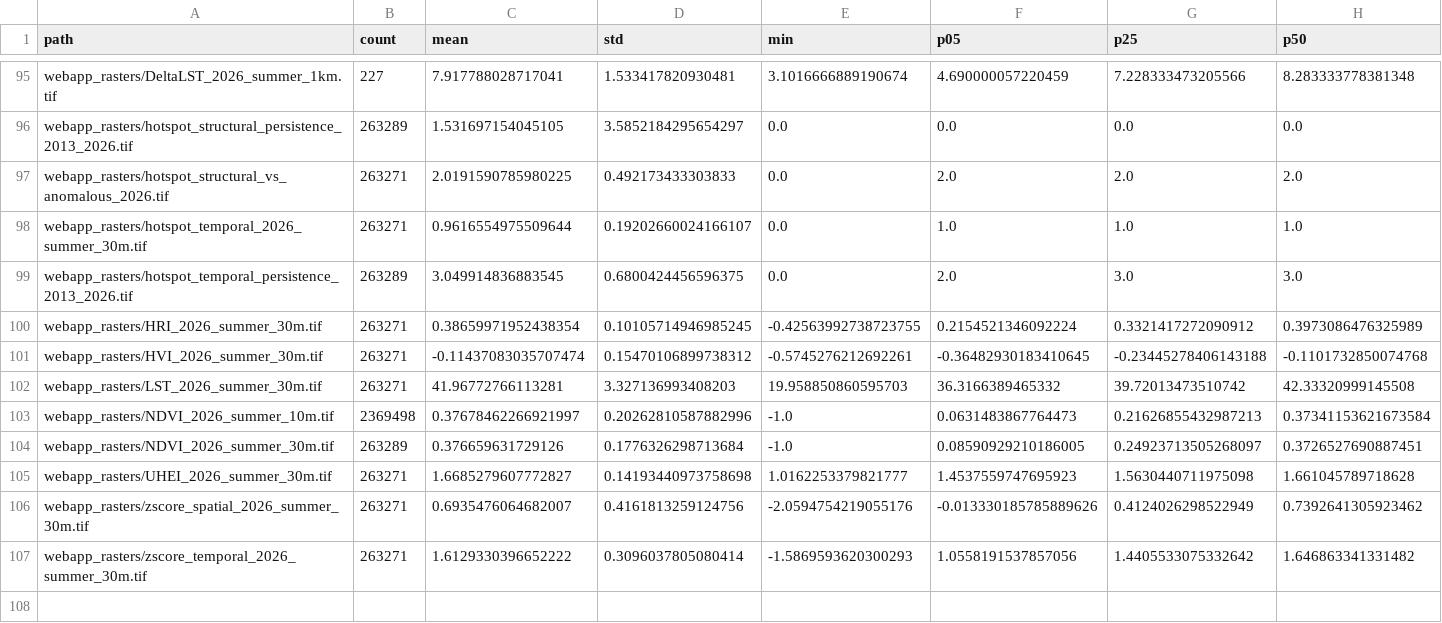
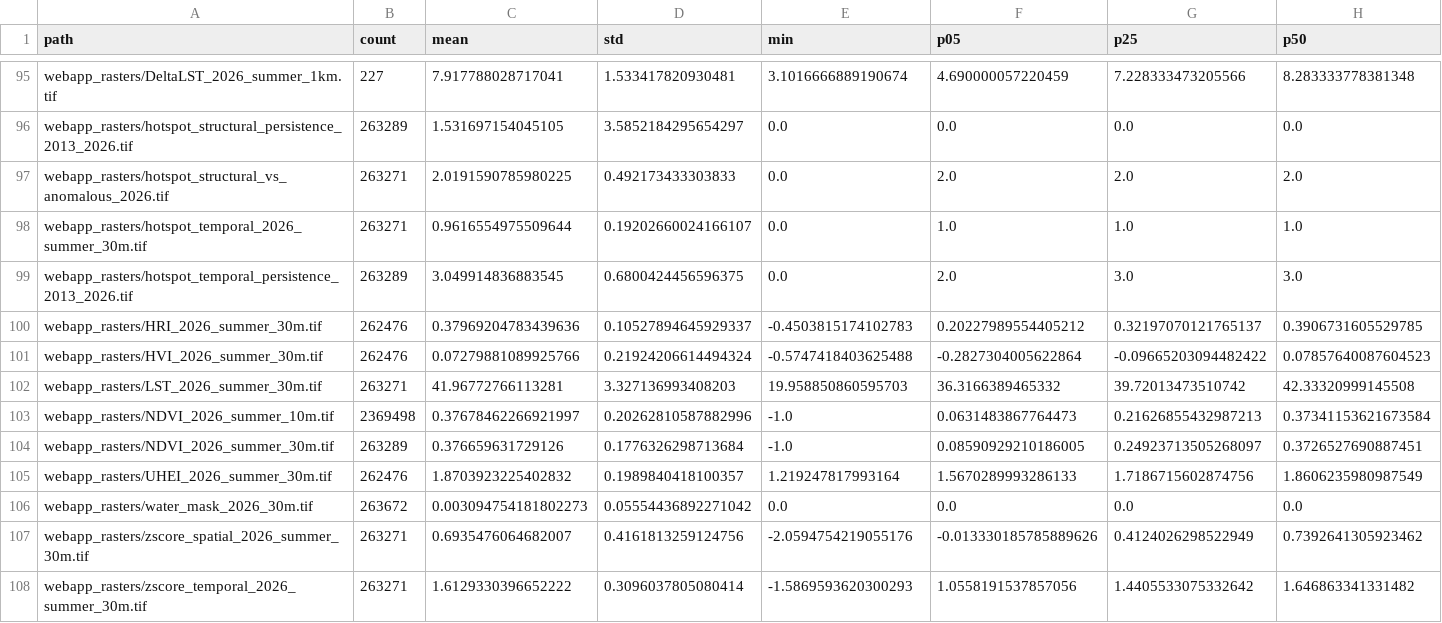
Before and after one commit to TALEA-platform/historysuhi-marseille, a CSV file: webapp/data/csv_info/clipped_asset_statistics.csv, drawn as a sheet; only a part is shown, gaps mark what is left out; rows hold the shown columns only; the diff covers the shown part only; the diff names each change by its address in the sheet, - before the commit and + after, or states it on an @@ line.

Commit message:
Exclude water from UHEI/HVI/HRI (View 3 water label, land-only district means)

```diff
--- a/webapp/data/csv_info/clipped_asset_statistics.csv
+++ b/webapp/data/csv_info/clipped_asset_statistics.csv
-B100:B101 (count): 263271
+B100:B101 (count): 262476
-C100 (mean): 0.38659971952438354
+C100 (mean): 0.37969204783439636
-D100 (std): 0.10105714946985245
+D100 (std): 0.10527894645929337
-E100 (min): -0.42563992738723755
+E100 (min): -0.4503815174102783
-F100 (p05): 0.2154521346092224
+F100 (p05): 0.20227989554405212
-G100 (p25): 0.3321417272090912
+G100 (p25): 0.32197070121765137
-H100 (p50): 0.3973086476325989
+H100 (p50): 0.3906731605529785
-C101 (mean): -0.11437083035707474
+C101 (mean): 0.07279881089925766
-D101 (std): 0.15470106899738312
+D101 (std): 0.21924206614494324
-E101 (min): -0.5745276212692261
+E101 (min): -0.5747418403625488
-F101 (p05): -0.36482930183410645
+F101 (p05): -0.2827304005622864
-G101 (p25): -0.23445278406143188
+G101 (p25): -0.09665203094482422
-H101 (p50): -0.1101732850074768
+H101 (p50): 0.07857640087604523
-B105 (count): 263271
+B105 (count): 262476
-C105 (mean): 1.6685279607772827
+C105 (mean): 1.8703923225402832
-D105 (std): 0.14193440973758698
+D105 (std): 0.1989840418100357
-E105 (min): 1.0162253379821777
+E105 (min): 1.219247817993164
-F105 (p05): 1.4537559747695923
+F105 (p05): 1.5670289993286133
-G105 (p25): 1.5630440711975098
+G105 (p25): 1.7186715602874756
-H105 (p50): 1.661045789718628
+H105 (p50): 1.8606235980987549
+row 106: webapp_rasters/water_mask_2026_30m.tif | 263672 | 0.003094754181802273 | 0.05554436892271042 | 0.0 | 0.0 | 0.0 | 0.0
```
Also changed, not shown: 9 edited cells elsewhere in this file, webapp/data/csv_info/composite_indices_2026_summary.csv, webapp/data/csv_info/normalized_2026_summary.csv, 17 other files.
